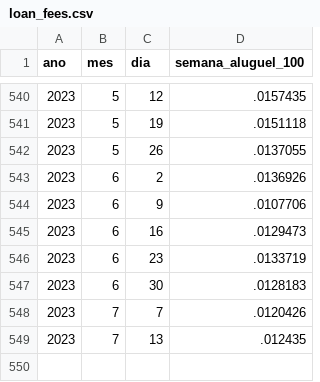
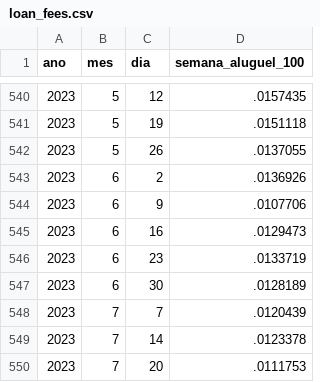
Before and after one commit to nefin/nefin.github.io, a CSV file: resources/Predictability/loan_fees.csv, drawn as a sheet; only a part is shown, gaps mark what is left out.

```diff
--- a/resources/Predictability/loan_fees.csv
+++ b/resources/Predictability/loan_fees.csv
@@ -546,4 +546,5 @@ ano,mes,dia,semana_aluguel_100
 2023,6,23,.0133719
-2023,6,30,.0128183
-2023,7,7,.0120426
-2023,7,13,.012435
+2023,6,30,.0128189
+2023,7,7,.0120439
+2023,7,14,.0123378
+2023,7,20,.0111753
```
Also changed, not shown: resources/Predictability/dividend_yield.csv, resources/Predictability/short_interest.csv, 8 other files.
